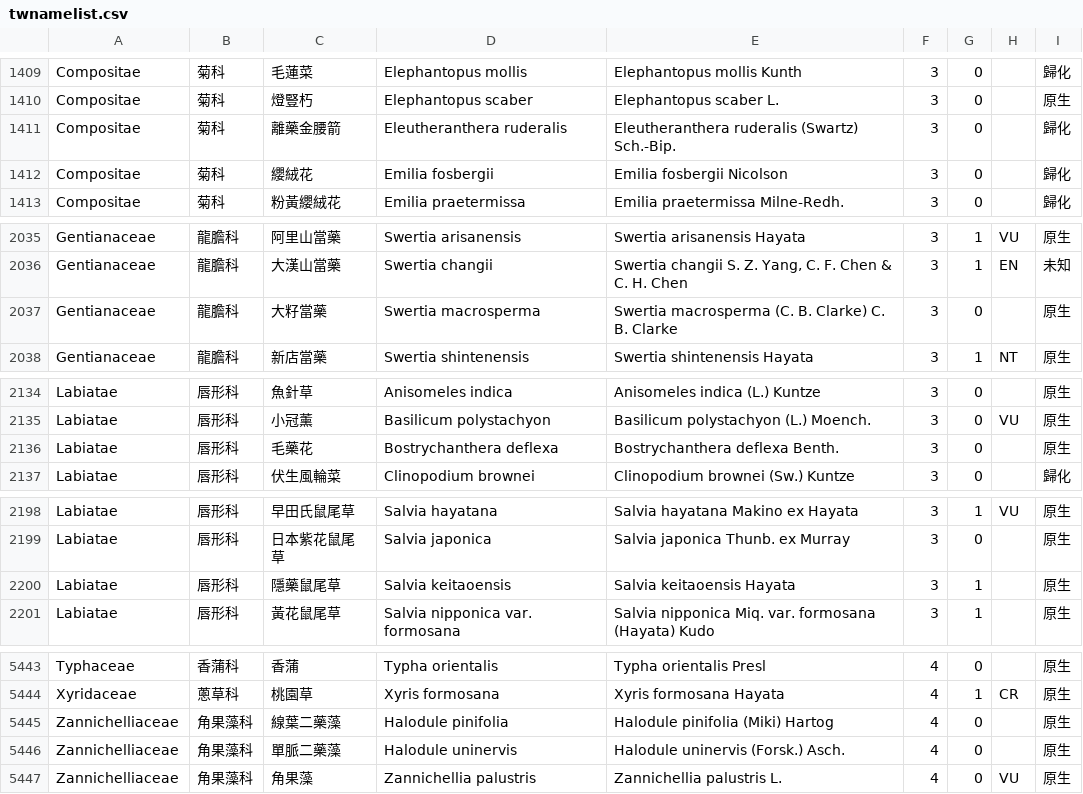
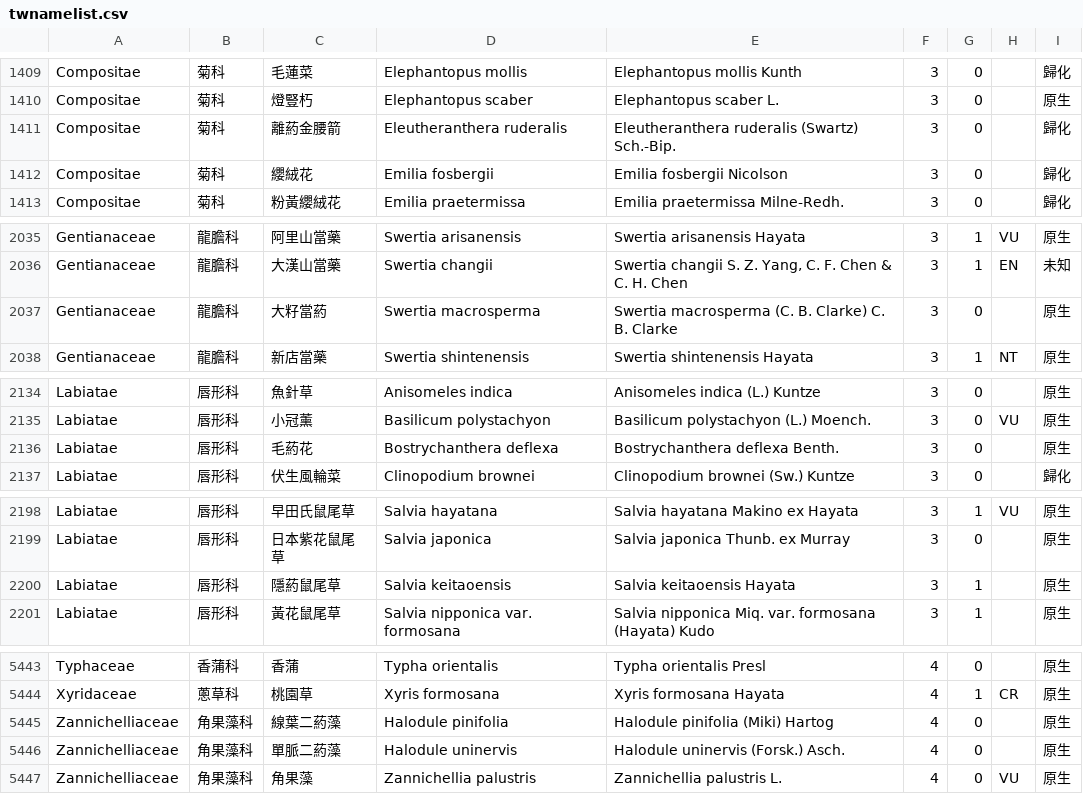
Before and after one commit to TaiBON/checklister, a CSV file: data/twnamelist.csv, drawn as a sheet; only a part is shown, gaps mark what is left out; the diff covers the shown part only.

```diff
--- a/data/twnamelist.csv
+++ b/data/twnamelist.csv
@@ -1410,3 +1410,3 @@ Compositae|菊科|毛蓮菜|Elephantopus mollis|Elephantopus mollis Kunth|3|0||
 Compositae|菊科|燈豎朽|Elephantopus scaber|Elephantopus scaber L.|3|0||原生
-Compositae|菊科|離藥金腰箭|Eleutheranthera ruderalis|Eleutheranthera ruderalis (Swartz) Sch.-Bip.|3|0||歸化
+Compositae|菊科|離葯金腰箭|Eleutheranthera ruderalis|Eleutheranthera ruderalis (Swartz) Sch.-Bip.|3|0||歸化
 Compositae|菊科|纓絨花|Emilia fosbergii|Emilia fosbergii Nicolson|3|0||歸化
@@ -2036,3 +2036,3 @@ Gentianaceae|龍膽科|阿里山當藥|Swertia arisanensis|Swertia arisanensis H
 Gentianaceae|龍膽科|大漢山當藥|Swertia changii|Swertia changii S. Z. Yang, C. F. Chen & C. H. Chen|3|1|EN|未知
-Gentianaceae|龍膽科|大籽當藥|Swertia macrosperma|Swertia macrosperma (C. B. Clarke) C. B. Clarke|3|0||原生
+Gentianaceae|龍膽科|大籽當葯|Swertia macrosperma|Swertia macrosperma (C. B. Clarke) C. B. Clarke|3|0||原生
 Gentianaceae|龍膽科|新店當藥|Swertia shintenensis|Swertia shintenensis Hayata|3|1|NT|原生
@@ -2135,3 +2135,3 @@ Labiatae|唇形科|魚針草|Anisomeles indica|Anisomeles indica (L.) Kuntze|3|0
 Labiatae|唇形科|小冠薰|Basilicum polystachyon|Basilicum polystachyon (L.) Moench.|3|0|VU|原生
-Labiatae|唇形科|毛藥花|Bostrychanthera deflexa|Bostrychanthera deflexa Benth.|3|0||原生
+Labiatae|唇形科|毛葯花|Bostrychanthera deflexa|Bostrychanthera deflexa Benth.|3|0||原生
 Labiatae|唇形科|伏生風輪菜|Clinopodium brownei|Clinopodium brownei (Sw.) Kuntze|3|0||歸化
@@ -2199,3 +2199,3 @@ Labiatae|唇形科|早田氏鼠尾草|Salvia hayatana|Salvia hayatana Makino ex
 Labiatae|唇形科|日本紫花鼠尾草|Salvia japonica|Salvia japonica Thunb. ex Murray|3|0||原生
-Labiatae|唇形科|隱藥鼠尾草|Salvia keitaoensis|Salvia keitaoensis Hayata|3|1||原生
+Labiatae|唇形科|隱葯鼠尾草|Salvia keitaoensis|Salvia keitaoensis Hayata|3|1||原生
 Labiatae|唇形科|黃花鼠尾草|Salvia nipponica var. formosana|Salvia nipponica Miq. var. formosana (Hayata) Kudo|3|1||原生
@@ -5444,4 +5444,4 @@ Typhaceae|香蒲科|香蒲|Typha orientalis|Typha orientalis Presl|4|0||原生
 Xyridaceae|蔥草科|桃園草|Xyris formosana|Xyris formosana Hayata|4|1|CR|原生
-Zannichelliaceae|角果藻科|線葉二藥藻|Halodule pinifolia|Halodule pinifolia (Miki) Hartog|4|0||原生
-Zannichelliaceae|角果藻科|單脈二藥藻|Halodule uninervis|Halodule uninervis (Forsk.) Asch.|4|0||原生
+Zannichelliaceae|角果藻科|線葉二葯藻|Halodule pinifolia|Halodule pinifolia (Miki) Hartog|4|0||原生
+Zannichelliaceae|角果藻科|單脈二葯藻|Halodule uninervis|Halodule uninervis (Forsk.) Asch.|4|0||原生
 Zannichelliaceae|角果藻科|角果藻|Zannichellia palustris|Zannichellia palustris L.|4|0|VU|原生
```
Also changed, not shown: 8 edited cells elsewhere in this file, data/twnamelist_apg3.csv.
